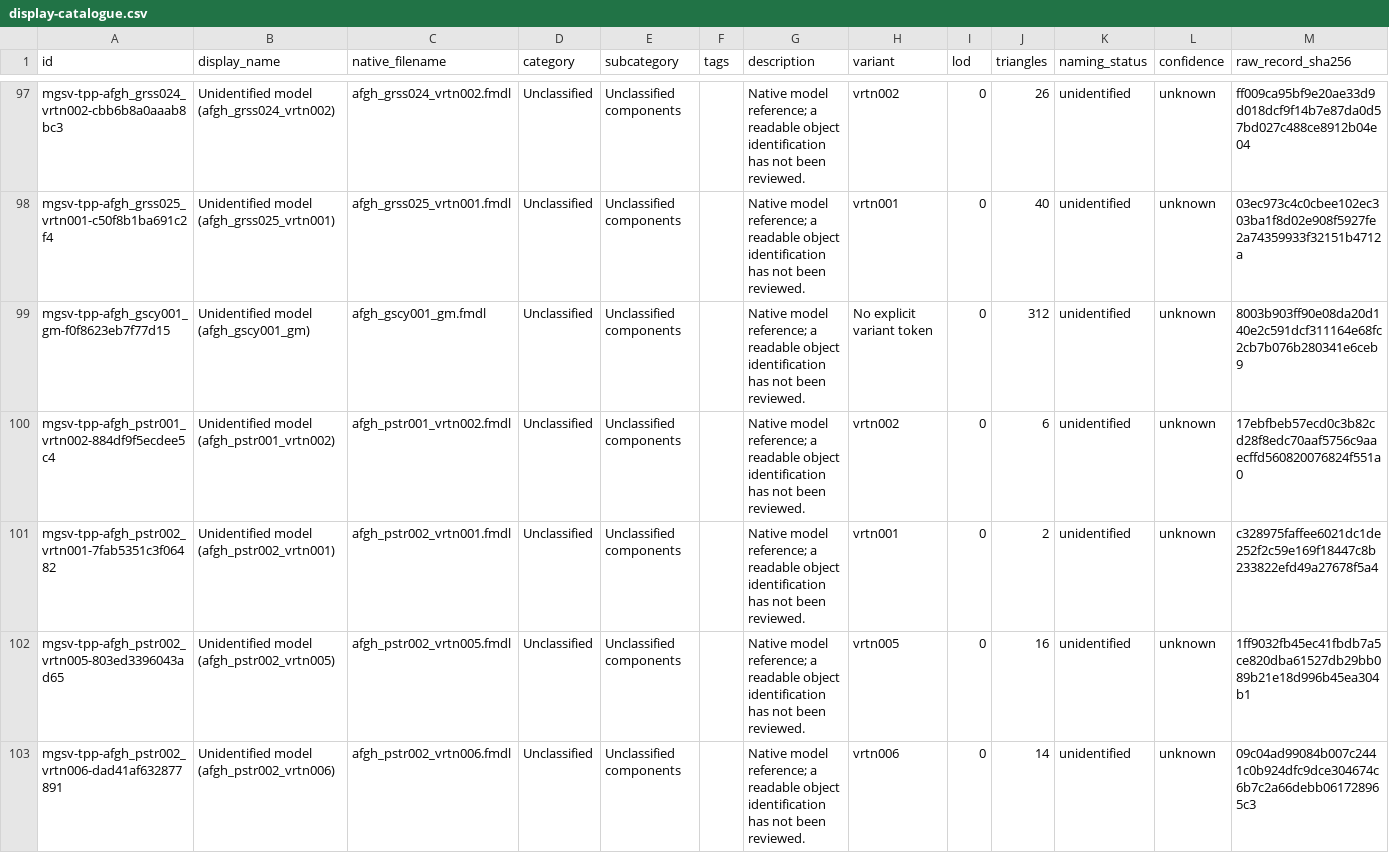
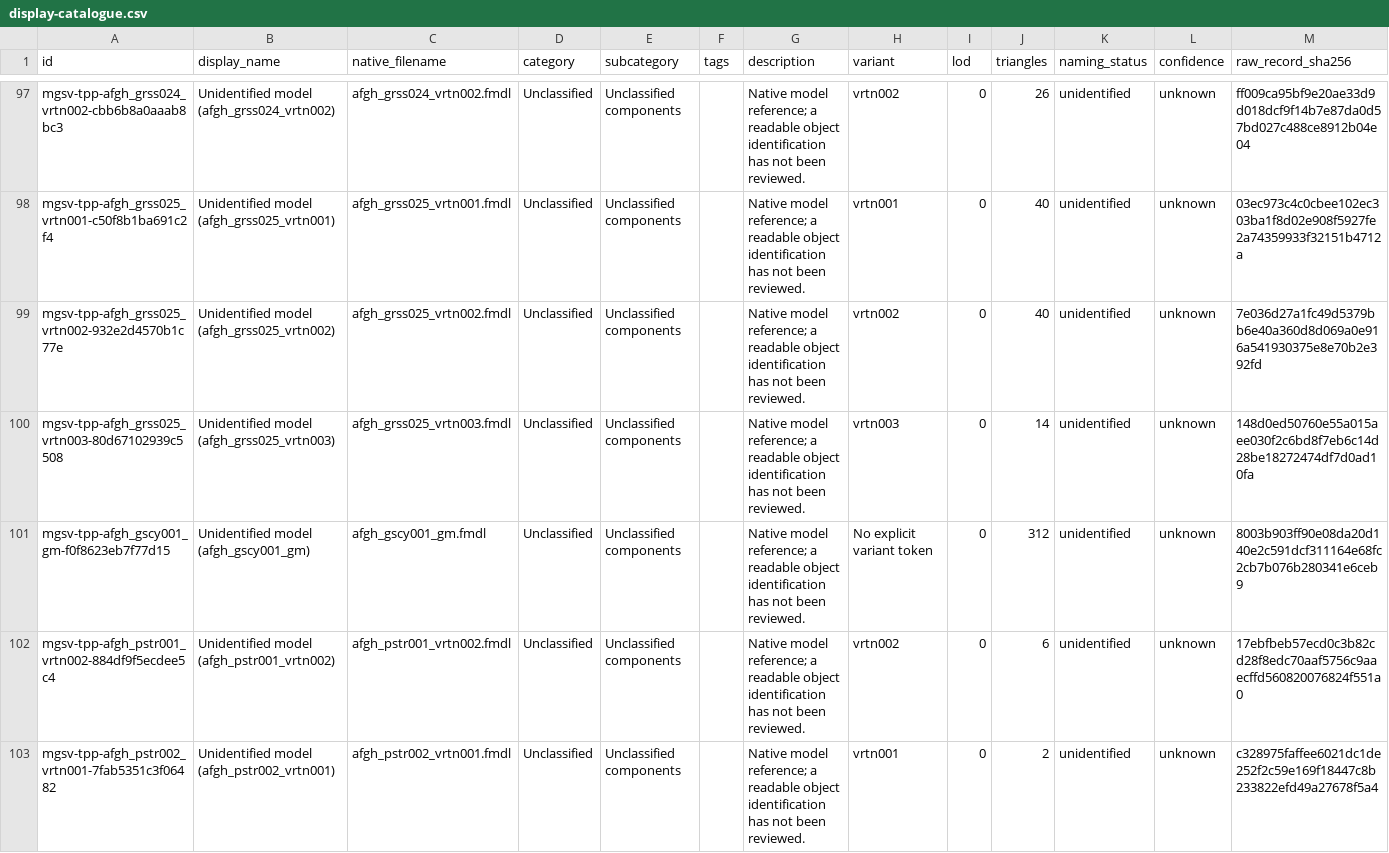
Before and after one commit to arsenal-pt/immersive-mother-base, a CSV file: research/asset-library/display-catalogue.csv, drawn as a sheet; only a part is shown, gaps mark what is left out; the shorter side is filled out with more unchanged rows; the diff names each change by its address in the sheet, - before the commit and + after, or states it on an @@ line.

```diff
--- a/research/asset-library/display-catalogue.csv
+++ b/research/asset-library/display-catalogue.csv
+row 99: mgsv-tpp-afgh_grss025_vrtn002-932e2d4570b1c77e | Unidentified model (afgh_grss025_vrtn002) | afgh_grss025_vrtn002.fmdl | Unclassified | Unclassified components |  | Native model reference; a readable object identification has not been reviewed. | vrtn002 | 0 | 40 | unidentified | unknown | 7e036d27a1fc49d5379bb6e40a360d8d069a0e916a541930375e8e70b2e392fd
+row 100: mgsv-tpp-afgh_grss025_vrtn003-80d67102939c5508 | Unidentified model (afgh_grss025_vrtn003) | afgh_grss025_vrtn003.fmdl | Unclassified | Unclassified components |  | Native model reference; a readable object identification has not been reviewed. | vrtn003 | 0 | 14 | unidentified | unknown | 148d0ed50760e55a015aee030f2c6bd8f7eb6c14d28be18272474df7d0ad10fa
```
Also changed, not shown: research/asset-library/batch-native-lods.csv, research/asset-library/catalogue.csv, 41 other files.
